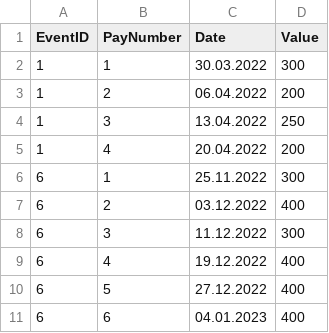
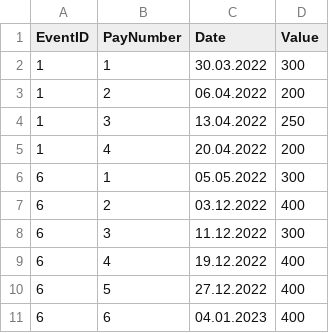
Before and after one commit to danielglazer26/java_advanced_techniques, a CSV file: lab07/source/DataBase/raty.csv, drawn as a sheet.

```diff
--- a/lab07/source/DataBase/raty.csv
+++ b/lab07/source/DataBase/raty.csv
@@ -5,3 +5,3 @@
 1;4;20.04.2022;200
-6;1;25.11.2022;300
+6;1;05.05.2022;300
 6;2;03.12.2022;400
```
Also changed, not shown: 9 other files.
